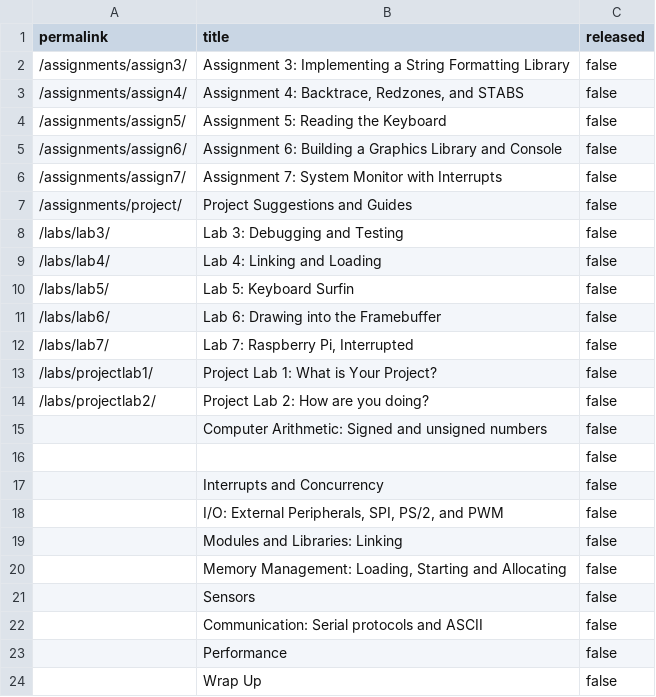
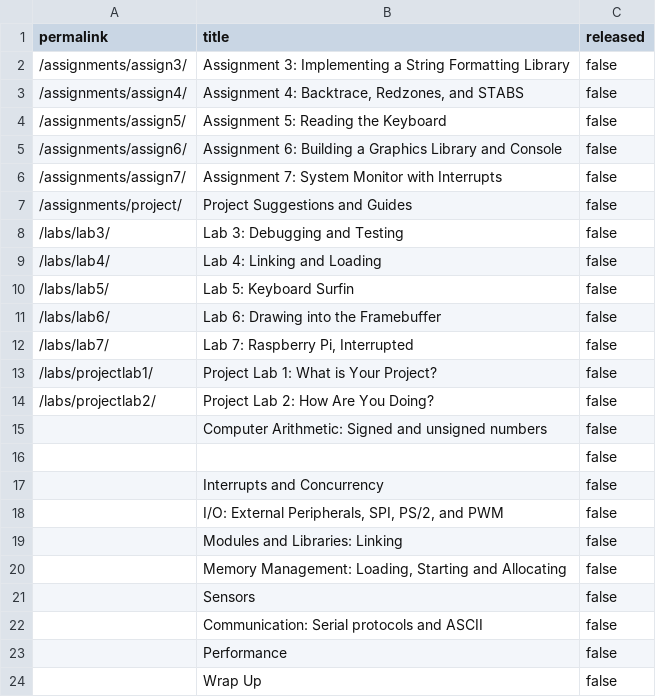
Before and after one commit to PorscheFanboy/cs107e.github.io, a CSV file: _data/unreleased.csv, drawn as a sheet.

Commit message:
projectlab2: capitalization commit 60e33ce550234f4480c65d1f1f034b844fa149b9 Author: Anna Zeng <annazeng@stanford.edu> Date:   Fri Apr 21 22:33:42 2017 -0700
    projectlab2: capitalization

```diff
--- a/_data/unreleased.csv
+++ b/_data/unreleased.csv
@@ -13,3 +13,3 @@ permalink,title,released
 "/labs/projectlab1/","Project Lab 1: What is Your Project?",false
-"/labs/projectlab2/","Project Lab 2: How are you doing?",false
+"/labs/projectlab2/","Project Lab 2: How Are You Doing?",false
 "","Computer Arithmetic: Signed and unsigned numbers",false
```
